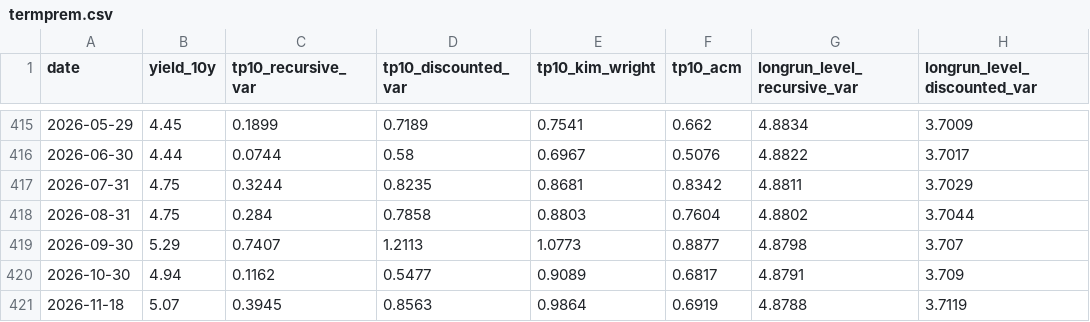
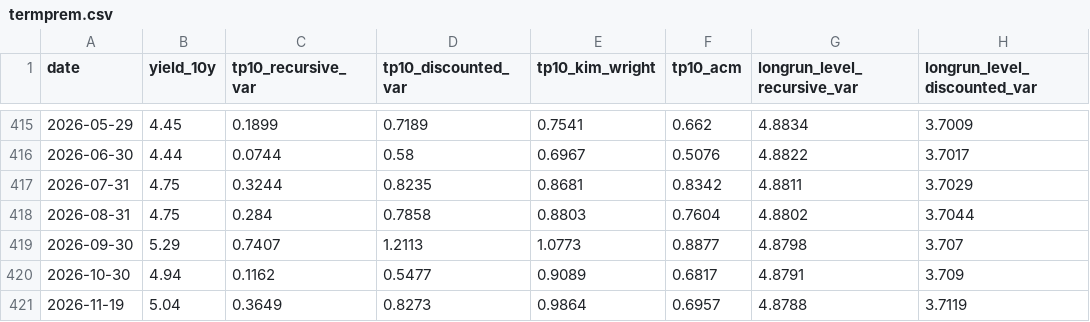
Before and after one commit to michaeltkiley/termprem, a CSV file: docs/termprem.csv, drawn as a sheet; only a part is shown, gaps mark what is left out; the diff names each change by its address in the sheet, - before the commit and + after, or states it on an @@ line.

```diff
--- a/docs/termprem.csv
+++ b/docs/termprem.csv
-A421 (date): 2026-11-18
+A421 (date): 2026-11-19
-B421 (yield_10y): 5.07
+B421 (yield_10y): 5.04
-C421 (tp10_recursive_var): 0.3945
+C421 (tp10_recursive_var): 0.3649
-D421 (tp10_discounted_var): 0.8563
+D421 (tp10_discounted_var): 0.8273
-F421 (tp10_acm): 0.6919
+F421 (tp10_acm): 0.6957
```
Also changed, not shown: 1 other file.
